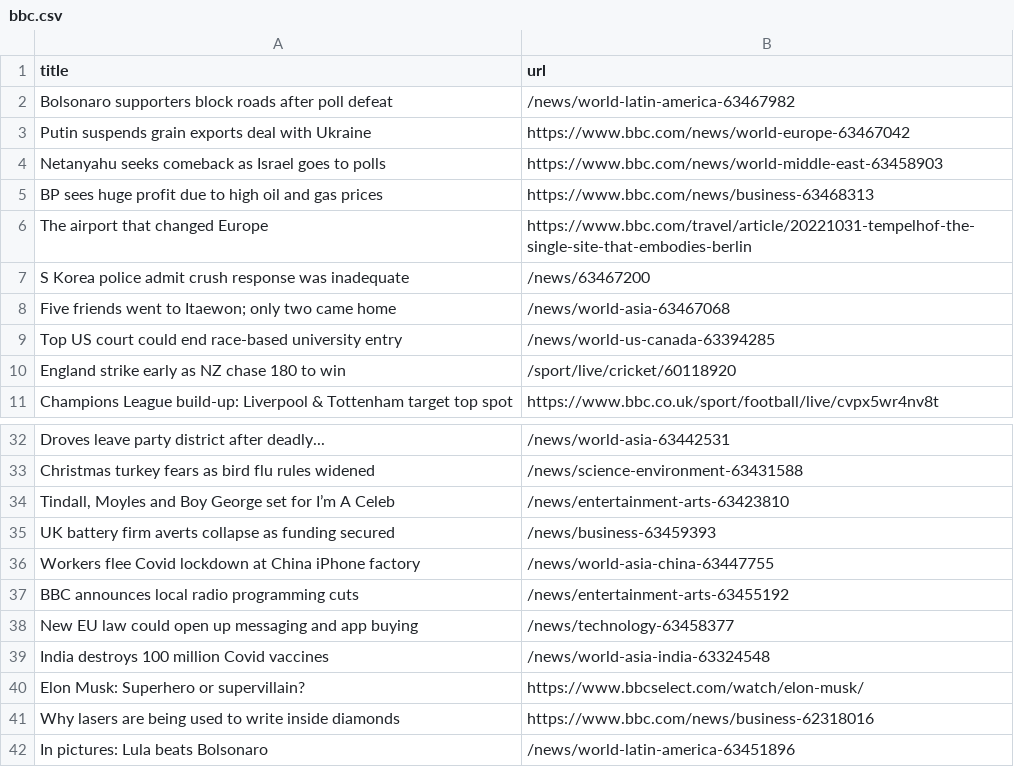
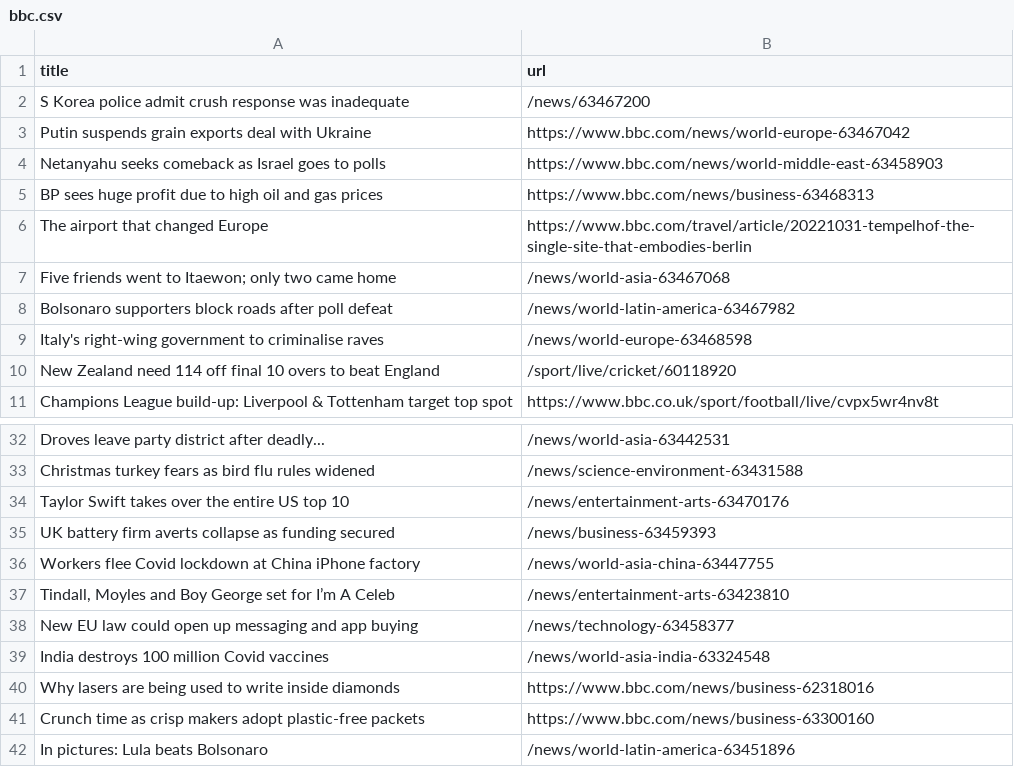
Before and after one commit to vlsachdev/automatic-scraper-bbc, a CSV file: bbc.csv, drawn as a sheet; only a part is shown, gaps mark what is left out.

```diff
--- a/bbc.csv
+++ b/bbc.csv
@@ -1,3 +1,3 @@
 title,url
-Bolsonaro supporters block roads after poll defeat,/news/world-latin-america-63467982
+S Korea police admit crush response was inadequate,/news/63467200
 Putin suspends grain exports deal with Ukraine,https://www.bbc.com/news/world-europe-63467042
@@ -6,6 +6,6 @@ BP sees huge profit due to high oil and gas prices,https://www.bbc.com/news/busi
 The airport that changed Europe,https://www.bbc.com/travel/article/20221031-tempelhof-the-single-site-that-embodies-berlin
-S Korea police admit crush response was inadequate,/news/63467200
 Five friends went to Itaewon; only two came home,/news/world-asia-63467068
-Top US court could end race-based university entry,/news/world-us-canada-63394285
-England strike early as NZ chase 180 to win,/sport/live/cricket/60118920
+Bolsonaro supporters block roads after poll defeat,/news/world-latin-america-63467982
+Italy's right-wing government to criminalise raves,/news/world-europe-63468598
+New Zealand need 114 off final 10 overs to beat England,/sport/live/cricket/60118920
 Champions League build-up: Liverpool & Tottenham target top spot,https://www.bbc.co.uk/sport/football/live/cvpx5wr4nv8t
@@ -33,10 +33,10 @@ Droves leave party district after deadly...,/news/world-asia-63442531
 Christmas turkey fears as bird flu rules widened,/news/science-environment-63431588
-"Tindall, Moyles and Boy George set for I’m A Celeb",/news/entertainment-arts-63423810
+Taylor Swift takes over the entire US top 10,/news/entertainment-arts-63470176
 UK battery firm averts collapse as funding secured,/news/business-63459393
 Workers flee Covid lockdown at China iPhone factory,/news/world-asia-china-63447755
-BBC announces local radio programming cuts,/news/entertainment-arts-63455192
+"Tindall, Moyles and Boy George set for I’m A Celeb",/news/entertainment-arts-63423810
 New EU law could open up messaging and app buying,/news/technology-63458377
 India destroys 100 million Covid vaccines,/news/world-asia-india-63324548
-Elon Musk: Superhero or supervillain?,https://www.bbcselect.com/watch/elon-musk/
 Why lasers are being used to write inside diamonds,https://www.bbc.com/news/business-62318016
+Crunch time as crisp makers adopt plastic-free packets,https://www.bbc.com/news/business-63300160
 In pictures: Lula beats Bolsonaro,/news/world-latin-america-63451896
```
